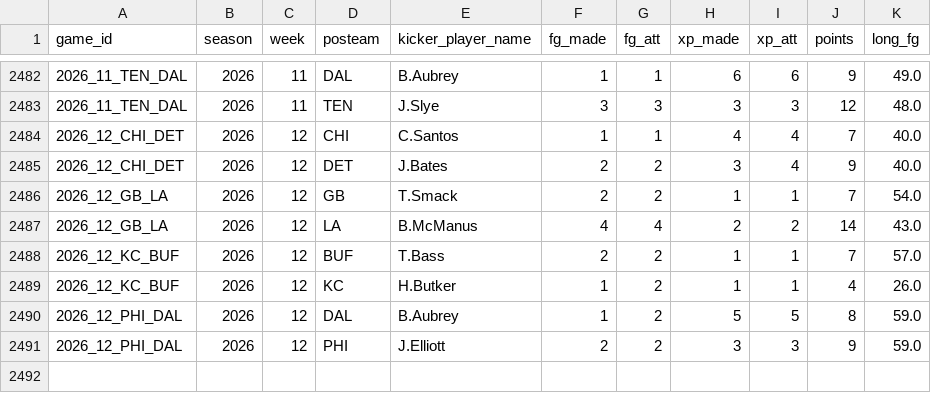
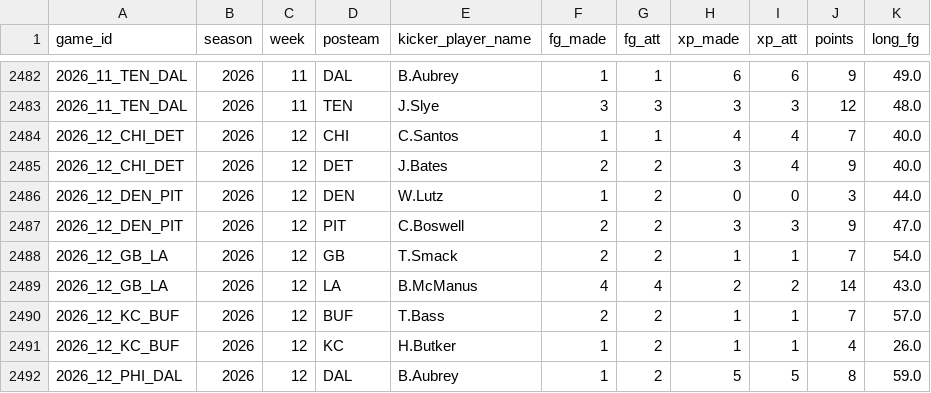
Before and after one commit to x60644/b00mstick, a CSV file: data/kicker_points.csv, drawn as a sheet; only a part is shown, gaps mark what is left out; the shorter side is filled out with more unchanged rows.

```diff
--- a/data/kicker_points.csv
+++ b/data/kicker_points.csv
@@ -2485,2 +2485,4 @@ game_id,season,week,posteam,kicker_player_name,fg_made,fg_att,xp_made,xp_att,poi
 2026_12_CHI_DET,2026,12,DET,J.Bates,2,2,3,4,9,40.0
+2026_12_DEN_PIT,2026,12,DEN,W.Lutz,1,2,0,0,3,44.0
+2026_12_DEN_PIT,2026,12,PIT,C.Boswell,2,2,3,3,9,47.0
 2026_12_GB_LA,2026,12,GB,T.Smack,2,2,1,1,7,54.0
```
Also changed, not shown: data/drive_stats.csv, data/first_drives.csv, 5 other files.
